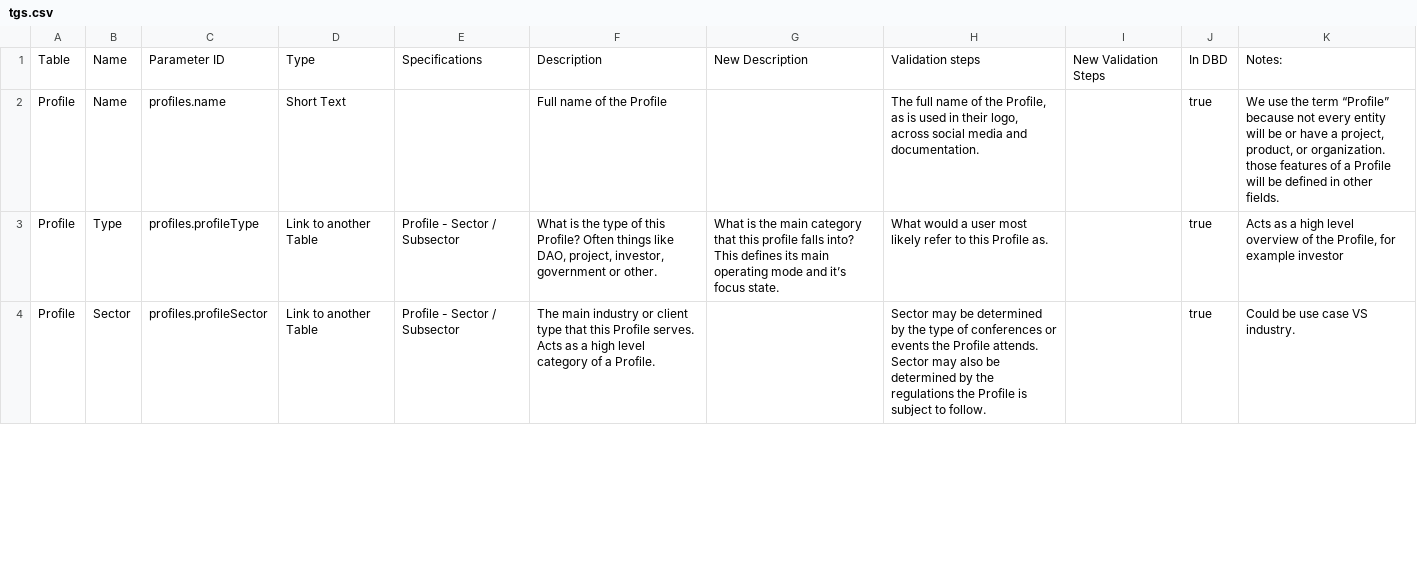
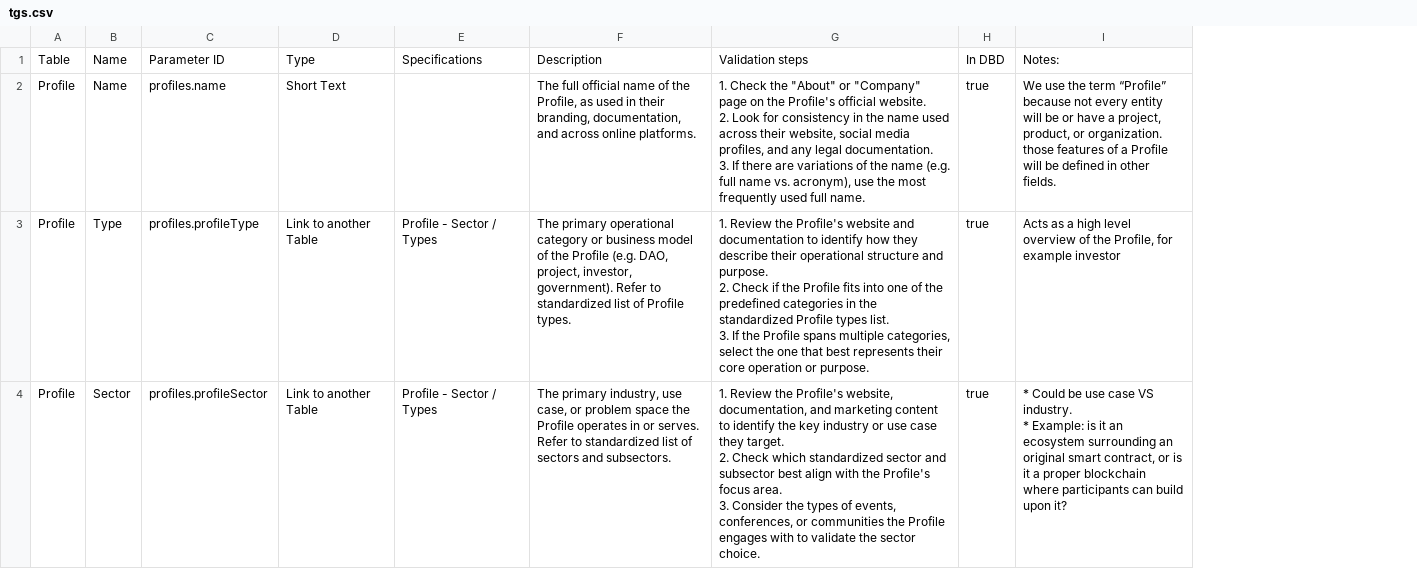
Before and after one commit to The-Grid-Data/TGS, a CSV file: tgs-004/python/tgs.csv, drawn as a sheet; only a part is shown; removed rows and columns are numbered as before the commit, all else as after; ↵ is a line break in a cell; the diff covers the shown part only; the diff names each change by its address in the sheet, - before the commit and + after, or states it on an @@ line.

```diff
--- a/tgs-004/python/tgs.csv
+++ b/tgs-004/python/tgs.csv
-column F, rows 1-4: Description | Full name of the Profile | What is the type of this Profile? Often things like DAO, project, investor, government or other. | The main industry or client type that this Profile serves. Acts as a high level category of a Profile.
-column G, rows 1-3: New Description |  | What is the main category that this profile falls into? This defines its main operating mode and it’s focus state.
-column H, rows 1-4: Validation steps | The full name of the Profile, as is used in their logo, across social media and documentation. | What would a user most likely refer to this Profile as. | Sector may be determined by the type of conferences or events the Profile attends. Sector may also be determined by the regulations the Profile is subject to follow.
-column I, row 1: New Validation Steps
+column F, rows 1-4: Description | The full official name of the Profile, as used in their branding, documentation, and across online platforms. | The primary operational category or business model of the Profile (e.g. DAO, project, investor, government). Refer to standardized list of Profile types. | The primary industry, use case, or problem space the Profile operates in or serves. Refer to standardized list of sectors and subsectors.
+column G, rows 1-4: Validation steps | 1. Check the "About" or "Company" page on the Profile's official website. ↵ 2. Look for consistency in the name used across their website, social media profiles, and any legal documentation. ↵ 3. If there are variations of the name (e.g. full name vs. acronym), use the most frequently used full name. | 1. Review the Profile's website and documentation to identify how they describe their operational structure and purpose. ↵ 2. Check if the Profile fits into one of the predefined categories in the standardized Profile types list. ↵ 3. If the Profile spans multiple categories, select the one that best represents their core operation or purpose. | 1. Review the Profile's website, documentation, and marketing content to identify the key industry or use case they target. ↵ 2. Check which standardized sector and subsector best align with the Profile's focus area. ↵ 3. Consider the types of events, conferences, or communities the Profile engages with to validate the sector choice.
-E3:E4: Profile - Sector / Subsector
+E3:E4: Profile - Sector / Types
-I4: Could be use case VS industry.
+I4: * Could be use case VS industry. ↵ * Example: is it an ecosystem surrounding an original smart contract, or is it a proper blockchain where participants can build upon it?
```
Also changed, not shown: 1 added row, 1 removed row and 4 edited cells elsewhere in this file, 54 other files.
